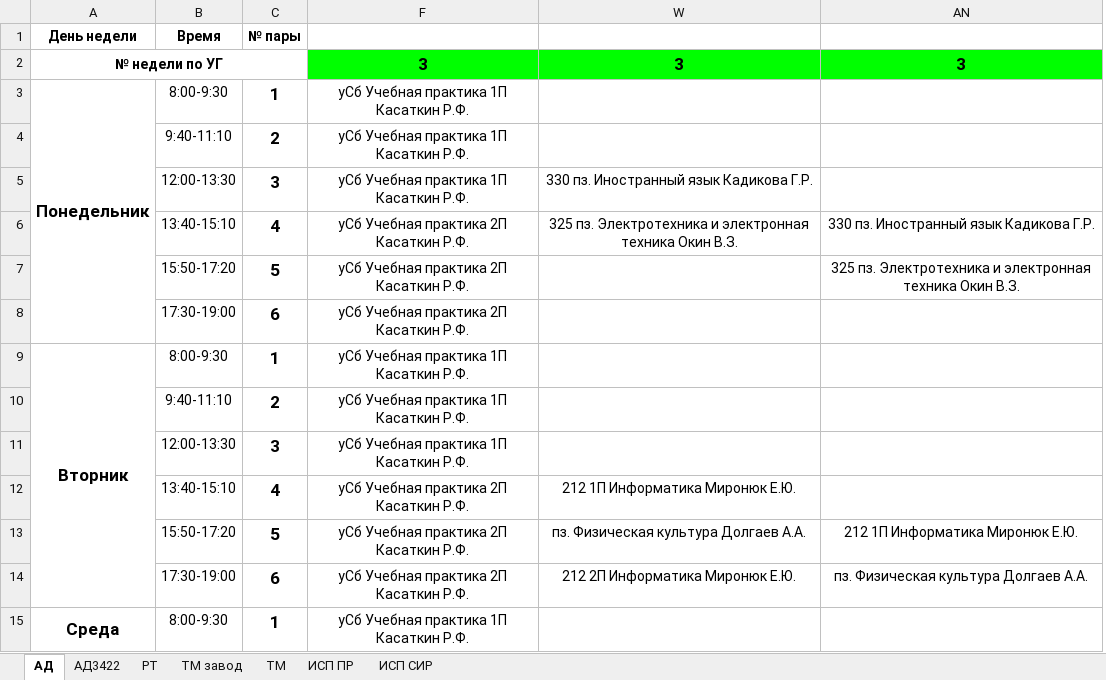
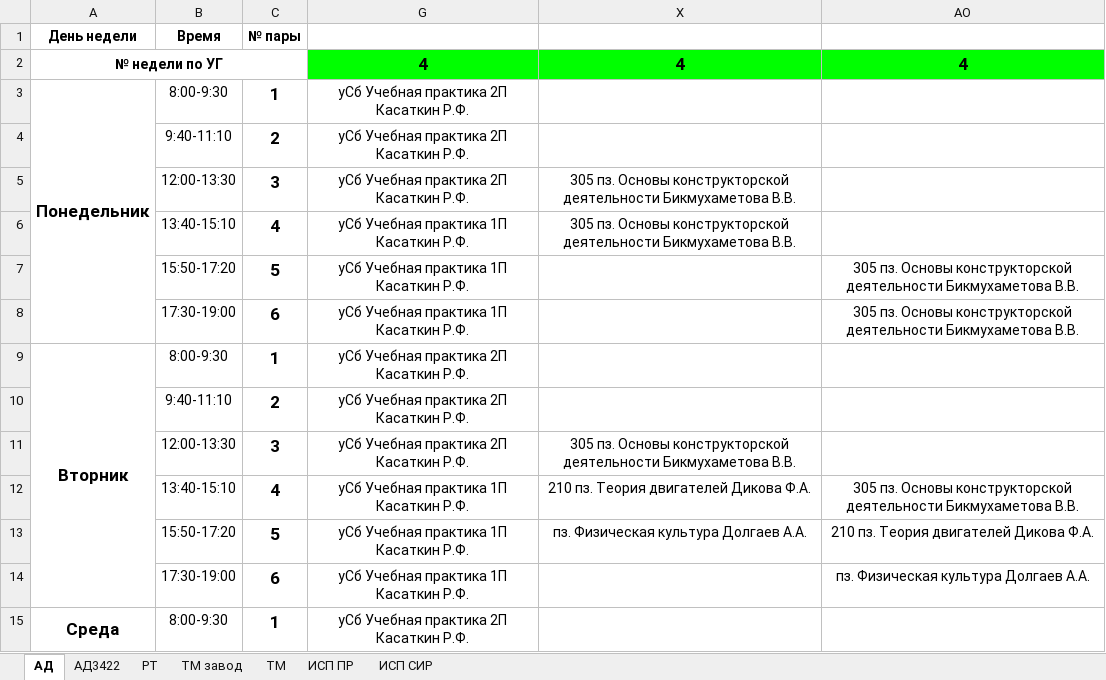
Before and after one commit to HakimovBulat/UAT_TIME, an Excel workbook: 1 семестр Расписание 3 курса.xlsx, sheet АД, drawn as a sheet; only a part is shown; values as stored, in another font and other column widths than the file's, no borders; charts and pictures not drawn; removed rows and columns are numbered as before the commit, all else as after; the diff covers the shown part only; the diff names each change by its address in the sheet, - before the commit and + after, or states it on an @@ line.

```diff
--- a/1 семестр Расписание 3 курса.xlsx (sheet АД)
+++ b/1 семестр Расписание 3 курса.xlsx (sheet АД)
@@ column W hidden, rows 2-14: 3 |  |  | 330 пз. Иностранный язык Кадикова Г.Р. | 325 пз. Электротехника и электронная техника Окин В.З. |  |  |  |  |  | 212 1П Информатика Миронюк Е.Ю. | пз. Физическая культура Долгаев А.А. | 212 2П Информатика Миронюк Е.Ю. @@
@@ column AN hidden, rows 2-14: 3 |  |  |  | 330 пз. Иностранный язык Кадикова Г.Р. | 325 пз. Электротехника и электронная техника Окин В.З. |  |  |  |  |  | 212 1П Информатика Миронюк Е.Ю. | пз. Физическая культура Долгаев А.А. @@
@@ column X unhidden, rows 2-13: 4 |  |  | 305 пз. Основы конструкторской деятельности Бикмухаметова В.В. | 305 пз. Основы конструкторской деятельности Бикмухаметова В.В. |  |  |  |  | 305 пз. Основы конструкторской деятельности Бикмухаметова В.В. | 210 пз. Теория двигателей Дикова Ф.А. | пз. Физическая культура Долгаев А.А. @@
@@ column AO unhidden, rows 2-14: 4 |  |  |  |  | 305 пз. Основы конструкторской деятельности Бикмухаметова В.В. | 305 пз. Основы конструкторской деятельности Бикмухаметова В.В. |  |  |  | 305 пз. Основы конструкторской деятельности Бикмухаметова В.В. | 210 пз. Теория двигателей Дикова Ф.А. | пз. Физическая культура Долгаев А.А. @@
-G2: 3
+G2: 4
-G3:G5: уСб Учебная практика 1П Касаткин Р.Ф.
+G3:G5: уСб Учебная практика 2П Касаткин Р.Ф.
-G6:G8: уСб Учебная практика 2П Касаткин Р.Ф.
+G6:G8: уСб Учебная практика 1П Касаткин Р.Ф.
-G9:G11: уСб Учебная практика 1П Касаткин Р.Ф.
+G9:G11: уСб Учебная практика 2П Касаткин Р.Ф.
-G12:G14: уСб Учебная практика 2П Касаткин Р.Ф.
+G12:G14: уСб Учебная практика 1П Касаткин Р.Ф.
-G15: уСб Учебная практика 1П Касаткин Р.Ф.
+G15: уСб Учебная практика 2П Касаткин Р.Ф.
```
Also changed, not shown: 17 edited cells elsewhere in this sheet, sheet ИСП СИР, sheet РТ, sheet ТМ завод, sheet ИСП ПР, sheet ТМ, sheet АД3422, hidden cells, 4 other files.
